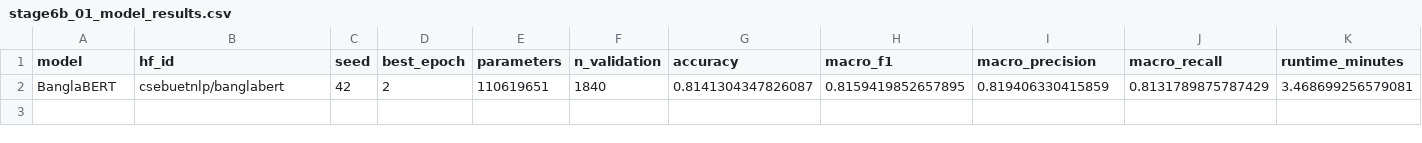
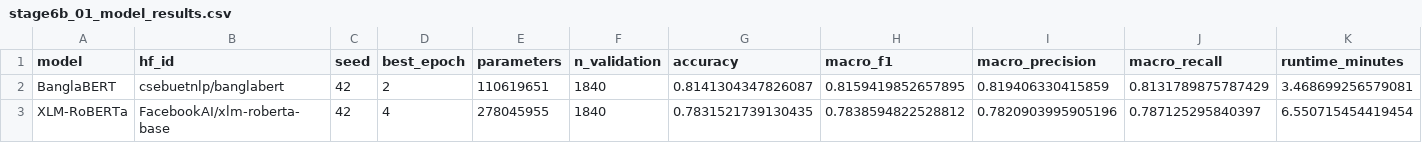
Before and after one commit to ankita6876/bangla-sentiment-research, a CSV file: research_stage6b/tables/stage6b_01_model_results.csv, drawn as a sheet.

```diff
--- a/research_stage6b/tables/stage6b_01_model_results.csv
+++ b/research_stage6b/tables/stage6b_01_model_results.csv
@@ -2 +2,2 @@ model,hf_id,seed,best_epoch,parameters,n_validation,accuracy,macro_f1,macro_prec
 BanglaBERT,csebuetnlp/banglabert,42,2,110619651,1840,0.8141304347826087,0.8159419852657895,0.819406330415859,0.8131789875787429,3.468699256579081
+XLM-RoBERTa,FacebookAI/xlm-roberta-base,42,4,278045955,1840,0.7831521739130435,0.7838594822528812,0.7820903995905196,0.787125295840397,6.550715454419454
```
Also changed, not shown: research_stage6b/tables/stage6b_02_training_history.csv, research_stage6b/tables/stage6b_03_classwise_results.csv, 5 other files.
